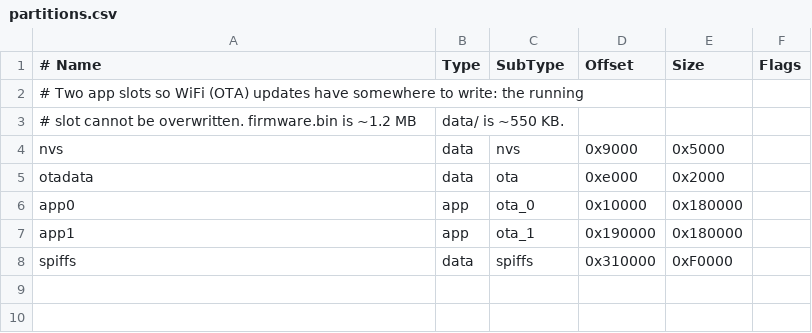
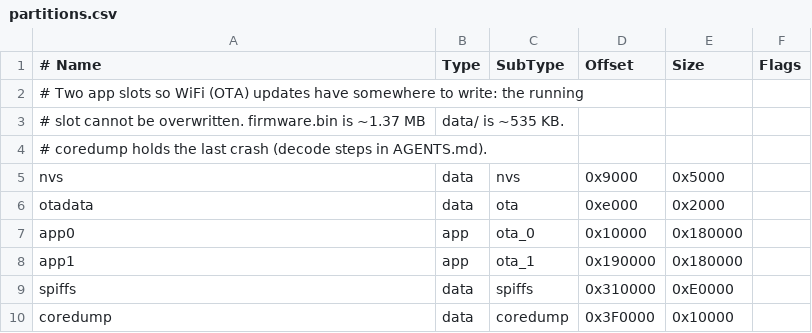
Before and after one commit to MathysB21/Kubi, a CSV file: firmware/partitions.csv, drawn as a sheet.

```diff
--- a/firmware/partitions.csv
+++ b/firmware/partitions.csv
@@ -2,3 +2,4 @@
 # Two app slots so WiFi (OTA) updates have somewhere to write: the running
-# slot cannot be overwritten. firmware.bin is ~1.2 MB, data/ is ~550 KB.
+# slot cannot be overwritten. firmware.bin is ~1.37 MB, data/ is ~535 KB.
+# coredump holds the last crash (decode steps in AGENTS.md).
 nvs,      data, nvs,     0x9000,  0x5000,
@@ -7,2 +8,3 @@ app0,     app,  ota_0,   0x10000, 0x180000,
 app1,     app,  ota_1,   0x190000,0x180000,
-spiffs,   data, spiffs,  0x310000,0xF0000,
+spiffs,   data, spiffs,  0x310000,0xE0000,
+coredump, data, coredump,0x3F0000,0x10000,
```
Also changed, not shown: 4 other files.
